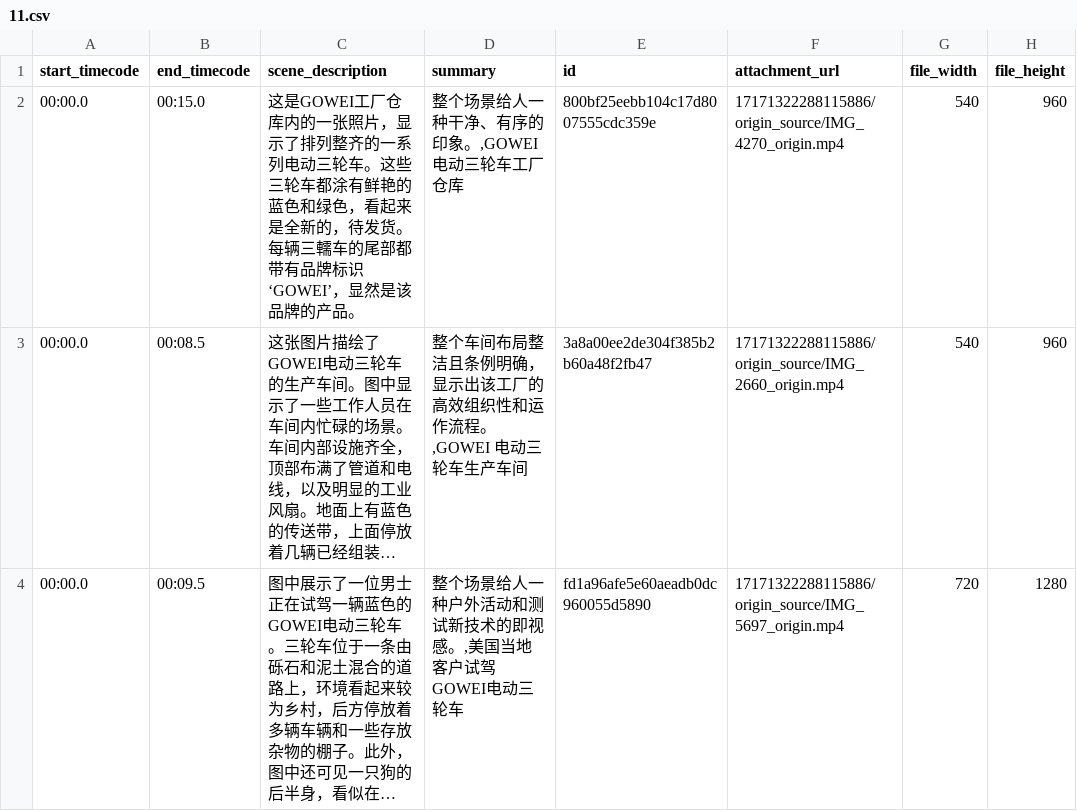
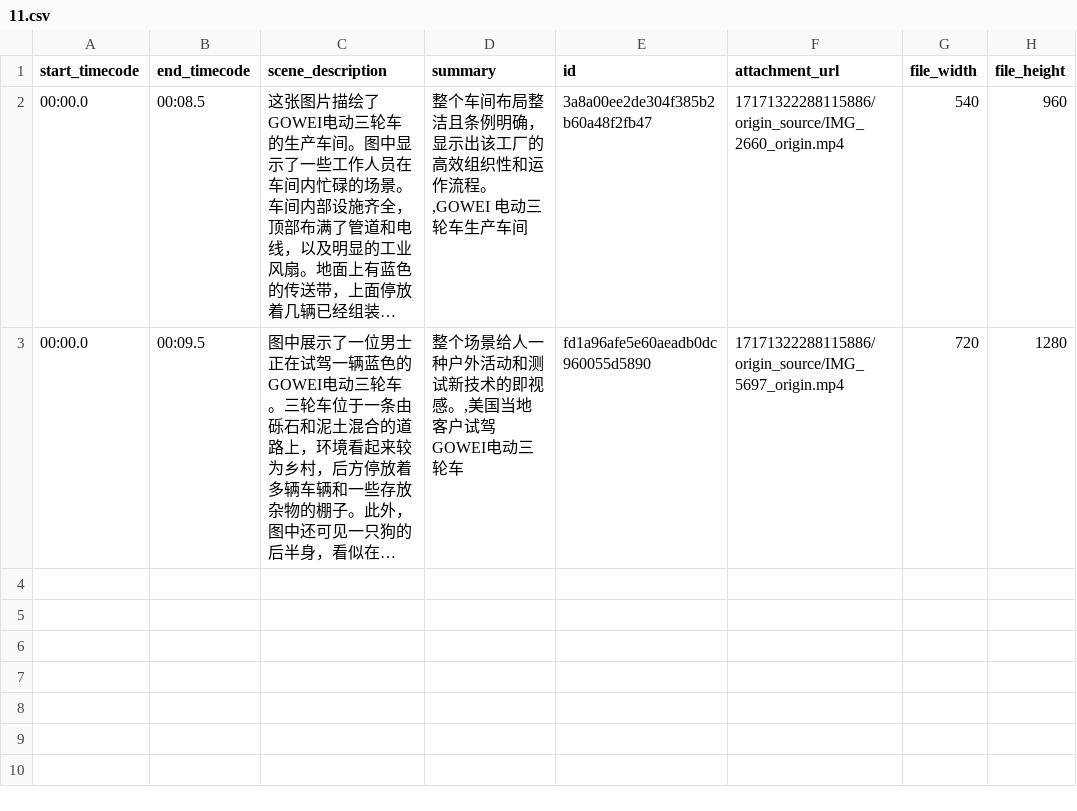
Before and after one commit to MyHutao/csv_neo4j, a CSV file: data/11.csv, drawn as a sheet; long unchanged cells end in …; the diff names each change by its address in the sheet, - before the commit and + after, or states it on an @@ line.

Commit message:
Update 11.csv

```diff
--- a/data/11.csv
+++ b/data/11.csv
-row 2: 00:00.0 | 00:15.0 | 这是GOWEI工厂仓库内的一张照片，显示了排列整齐的一系列电动三轮车。这些三轮车都涂有鲜艳的蓝色和绿色，看起来是全新的，待发货。每辆三轜车的尾部都带有品牌标识‘GOWEI’，显然是该品牌的产品。 | 整个场景给人一种干净、有序的印象。,GOWEI 电动三轮车工厂仓库 | 800bf25eebb104c17d8007555cdc359e | 17171322288115886/origin_source/IMG_4270_origin.mp4 | 540 | 960
```
